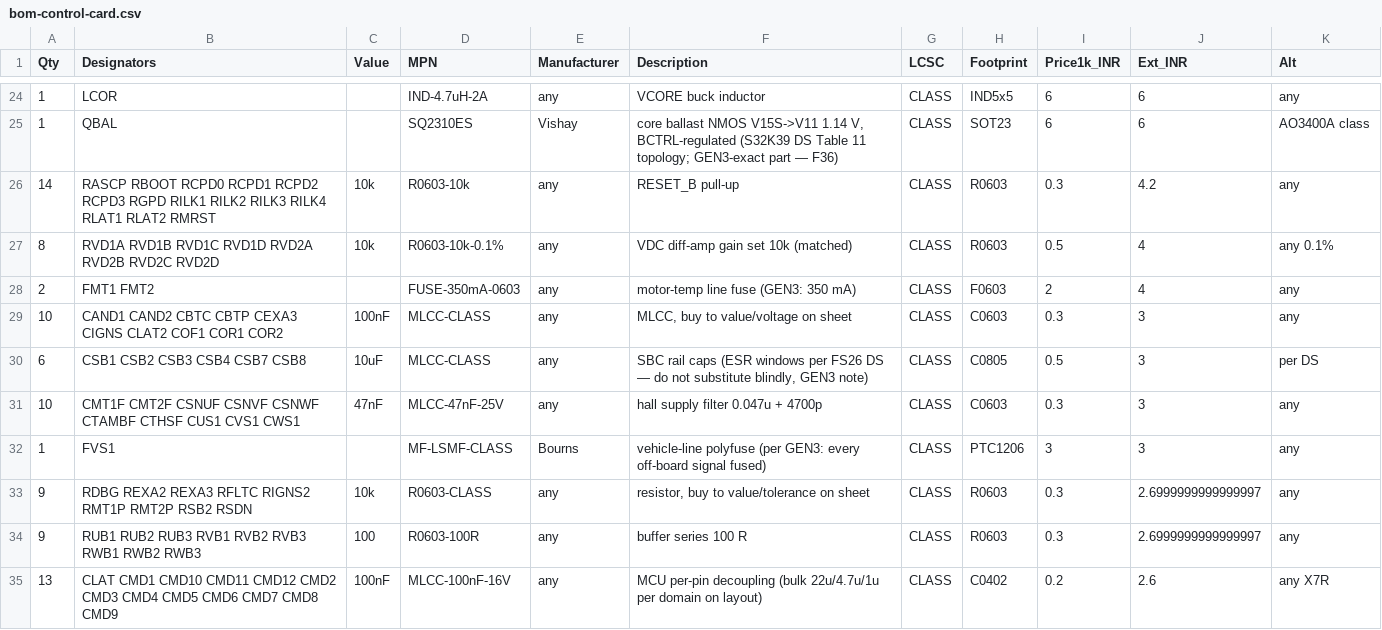
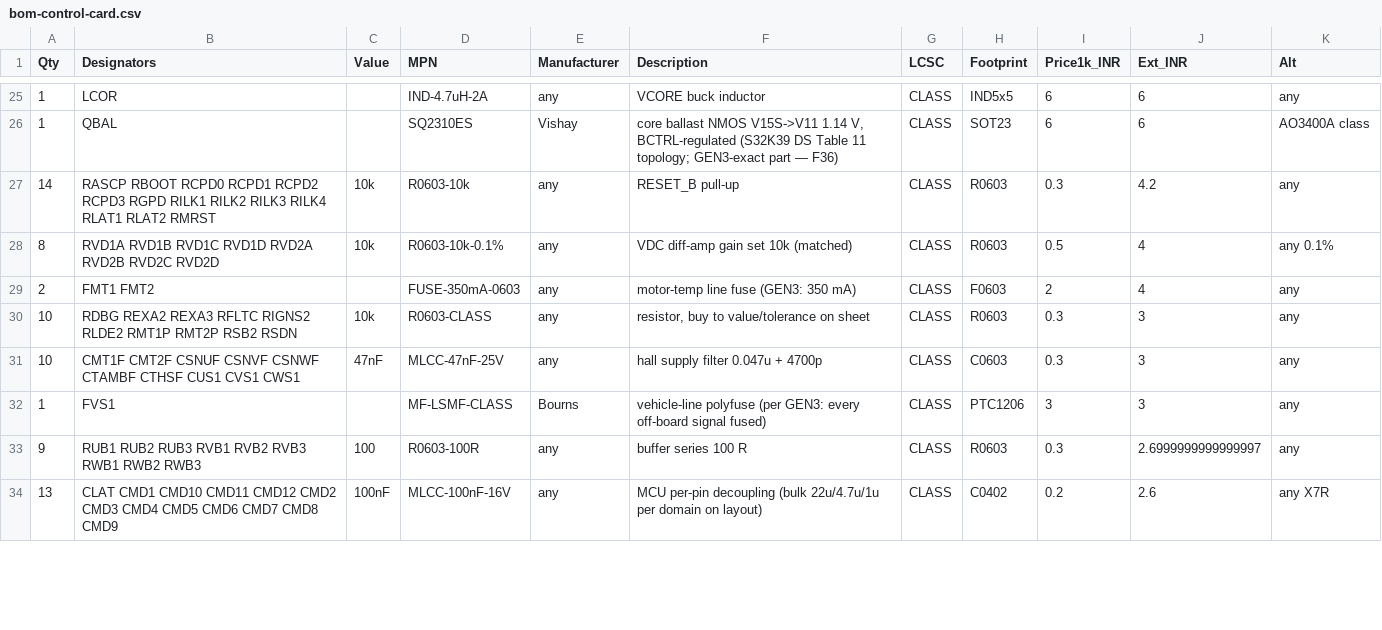
Before and after one commit to vectivolt/Traction-Inverter-GEN-1, a CSV file: docs/bom-control-card.csv, drawn as a sheet; only a part is shown, gaps mark what is left out; the diff covers the shown part only.

```diff
--- a/docs/bom-control-card.csv
+++ b/docs/bom-control-card.csv
@@ -28,7 +29,5 @@ Qty,Designators,Value,MPN,Manufacturer,Description,LCSC,Footprint,Price1k_INR,Ex
 2,"FMT1 FMT2","","FUSE-350mA-0603","any","motor-temp line fuse (GEN3: 350 mA)",CLASS,"F0603",2,4,"any"
-10,"CAND1 CAND2 CBTC CBTP CEXA3 CIGNS CLAT2 COF1 COR1 COR2","100nF","MLCC-CLASS","any","MLCC, buy to value/voltage on sheet",CLASS,"C0603",0.3,3,"any"
-6,"CSB1 CSB2 CSB3 CSB4 CSB7 CSB8","10uF","MLCC-CLASS","any","SBC rail caps (ESR windows per FS26 DS — do not substitute blindly, GEN3 note)",CLASS,"C0805",0.5,3,"per DS"
+10,"RDBG REXA2 REXA3 RFLTC RIGNS2 RLDE2 RMT1P RMT2P RSB2 RSDN","10k","R0603-CLASS","any","resistor, buy to value/tolerance on sheet",CLASS,"R0603",0.3,3,"any"
 10,"CMT1F CMT2F CSNUF CSNVF CSNWF CTAMBF CTHSF CUS1 CVS1 CWS1","47nF","MLCC-47nF-25V","any","hall supply filter 0.047u + 4700p",CLASS,"C0603",0.3,3,"any"
 1,"FVS1","","MF-LSMF-CLASS","Bourns","vehicle-line polyfuse (per GEN3: every off-board signal fused)",CLASS,"PTC1206",3,3,"any"
-9,"RDBG REXA2 REXA3 RFLTC RIGNS2 RMT1P RMT2P RSB2 RSDN","10k","R0603-CLASS","any","resistor, buy to value/tolerance on sheet",CLASS,"R0603",0.3,2.6999999999999997,"any"
 9,"RUB1 RUB2 RUB3 RVB1 RVB2 RVB3 RWB1 RWB2 RWB3","100","R0603-100R","any","buffer series 100 R",CLASS,"R0603",0.3,2.6999999999999997,"any"
```
Also changed, not shown: 10 added rows and 1 removed row elsewhere in this file, docs/bom-power.csv, 25 other files.
